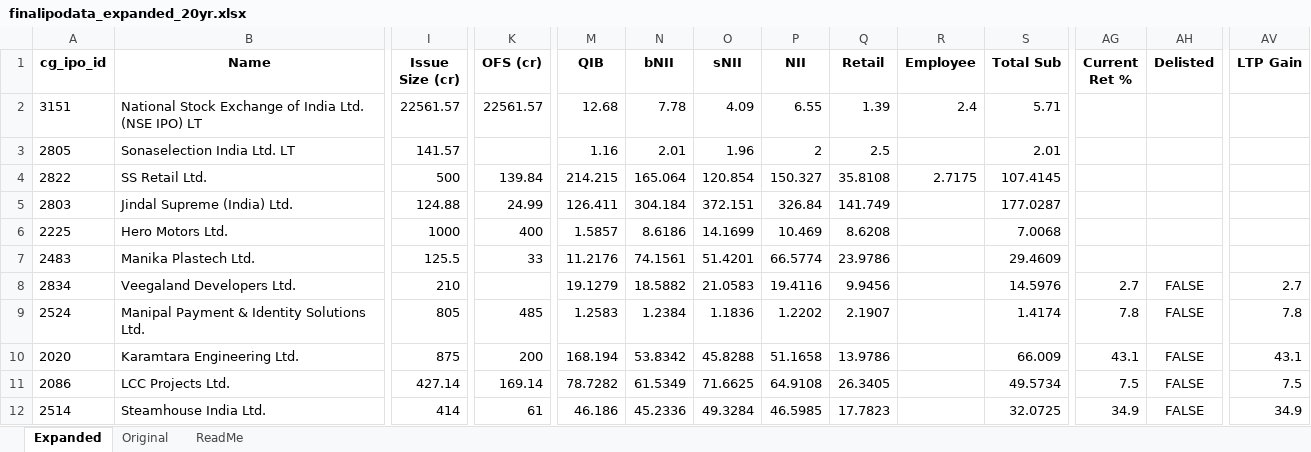
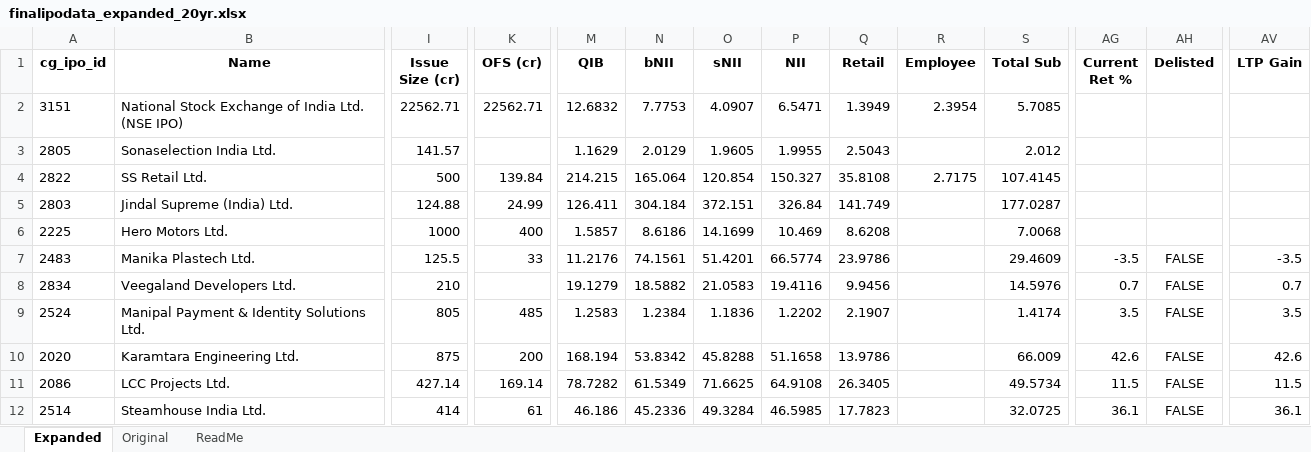
Before and after one commit to rohanbeingsocial/ipo-radar, an Excel workbook: ipodata/finalipodata_expanded_20yr.xlsx, sheet Expanded, drawn as a sheet; only a part is shown, gaps mark what is left out; values as stored, in another font and other column widths than the file's, no borders; the diff covers the shown part only; the diff names each change by its address in the sheet, - before the commit and + after, or states it on an @@ line.

```diff
--- a/ipodata/finalipodata_expanded_20yr.xlsx (sheet Expanded)
+++ b/ipodata/finalipodata_expanded_20yr.xlsx (sheet Expanded)
-B2 (Name): …(NSE IPO) LT
+B2 (Name): …(NSE IPO)
-I2 (Issue Size (cr)): 22561.57
+I2 (Issue Size (cr)): 22562.71
-K2 (OFS (cr)): 22561.57
+K2 (OFS (cr)): 22562.71
-M2 (QIB): 12.68
+M2 (QIB): 12.6832
-N2 (bNII): 7.78
+N2 (bNII): 7.7753
-O2 (sNII): 4.09
+O2 (sNII): 4.0907
-P2 (NII): 6.55
+P2 (NII): 6.5471
-Q2 (Retail): 1.39
+Q2 (Retail): 1.3949
-R2 (Employee): 2.4
+R2 (Employee): 2.3954
-S2 (Total Sub): 5.71
+S2 (Total Sub): 5.7085
-B3 (Name): Sonaselection India Ltd. LT
+B3 (Name): Sonaselection India Ltd.
-M3 (QIB): 1.16
+M3 (QIB): 1.1629
-N3 (bNII): 2.01
+N3 (bNII): 2.0129
-O3 (sNII): 1.96
+O3 (sNII): 1.9605
-P3 (NII): 2
+P3 (NII): 1.9955
-Q3 (Retail): 2.5
+Q3 (Retail): 2.5043
-S3 (Total Sub): 2.01
+S3 (Total Sub): 2.012
-AG7 (Current Ret %): (empty)
+AG7 (Current Ret %): -3.5
-AH7 (Delisted): (empty)
+AH7 (Delisted): FALSE
-AV7 (LTP Gain): (empty)
+AV7 (LTP Gain): -3.5
-AG8 (Current Ret %): 2.7
+AG8 (Current Ret %): 0.7
-AV8 (LTP Gain): 2.7
+AV8 (LTP Gain): 0.7
-AG9 (Current Ret %): 7.8
+AG9 (Current Ret %): 3.5
-AV9 (LTP Gain): 7.8
+AV9 (LTP Gain): 3.5
-AG10 (Current Ret %): 43.1
+AG10 (Current Ret %): 42.6
-AV10 (LTP Gain): 43.1
+AV10 (LTP Gain): 42.6
-AG11 (Current Ret %): 7.5
+AG11 (Current Ret %): 11.5
-AV11 (LTP Gain): 7.5
+AV11 (LTP Gain): 11.5
-AG12 (Current Ret %): 34.9
+AG12 (Current Ret %): 36.1
-AV12 (LTP Gain): 34.9
+AV12 (LTP Gain): 36.1
```
Also changed, not shown: 2 added rows, 1 removed row and 559 edited cells elsewhere in this sheet, 6 other files.
